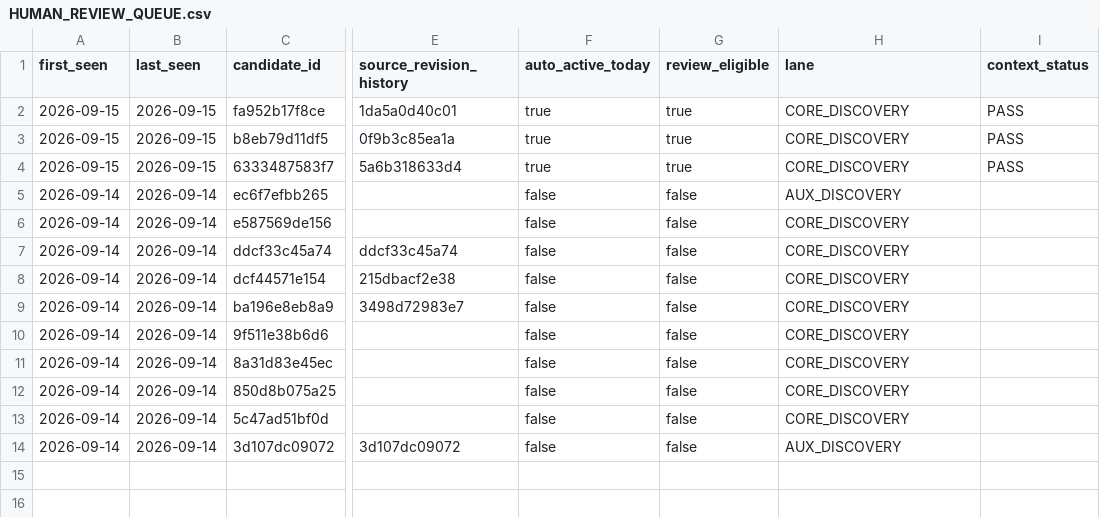
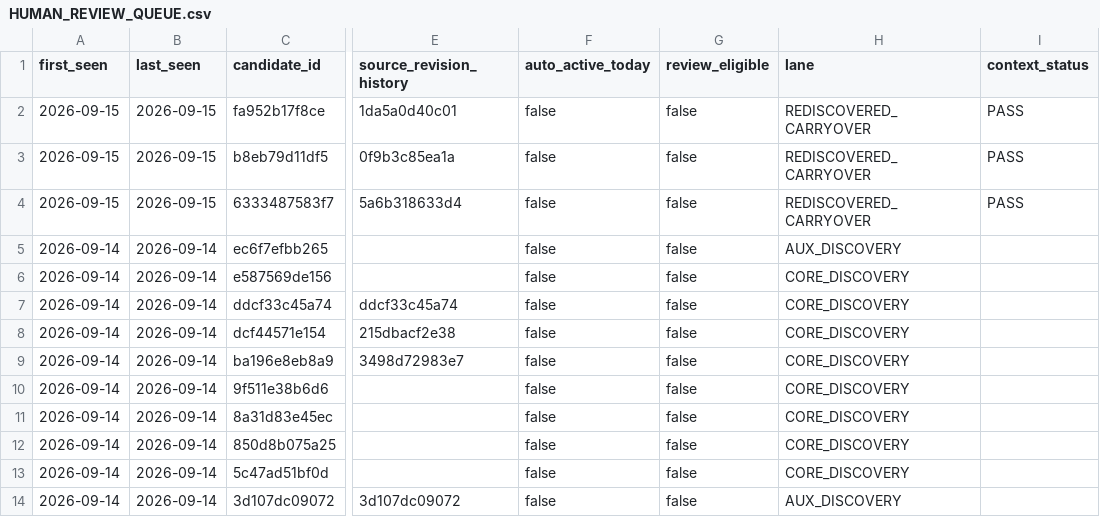
Before and after one commit to onetym77-bit/news-item-radar, a CSV file: source-scout-v1/HUMAN_REVIEW_QUEUE.csv, drawn as a sheet; only a part is shown, gaps mark what is left out; the diff names each change by its address in the sheet, - before the commit and + after, or states it on an @@ line.

```diff
--- a/source-scout-v1/HUMAN_REVIEW_QUEUE.csv
+++ b/source-scout-v1/HUMAN_REVIEW_QUEUE.csv
-F2:F4 (auto_active_today): true
+F2:F4 (auto_active_today): false
-G2:G4 (review_eligible): true
+G2:G4 (review_eligible): false
-H2:H4 (lane): CORE_DISCOVERY
+H2:H4 (lane): REDISCOVERED_CARRYOVER
```
Also changed, not shown: 8 other files.
